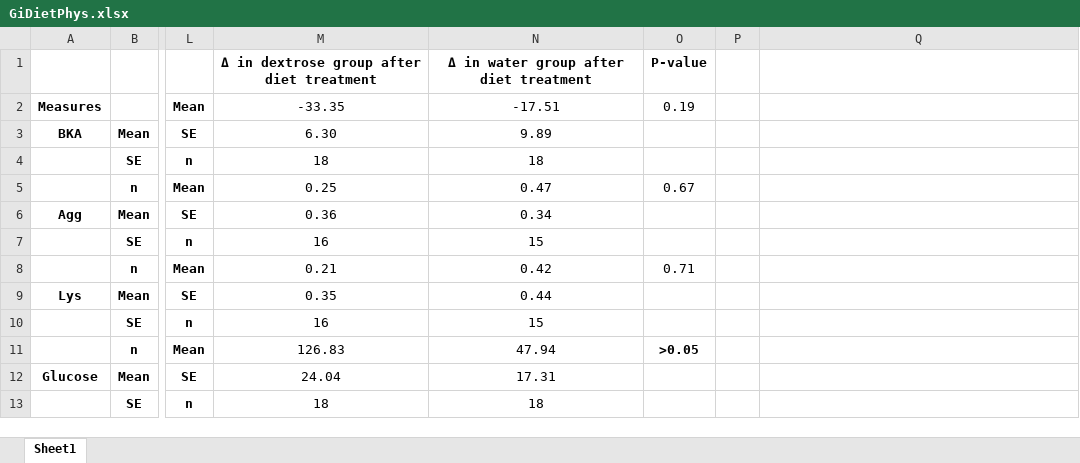
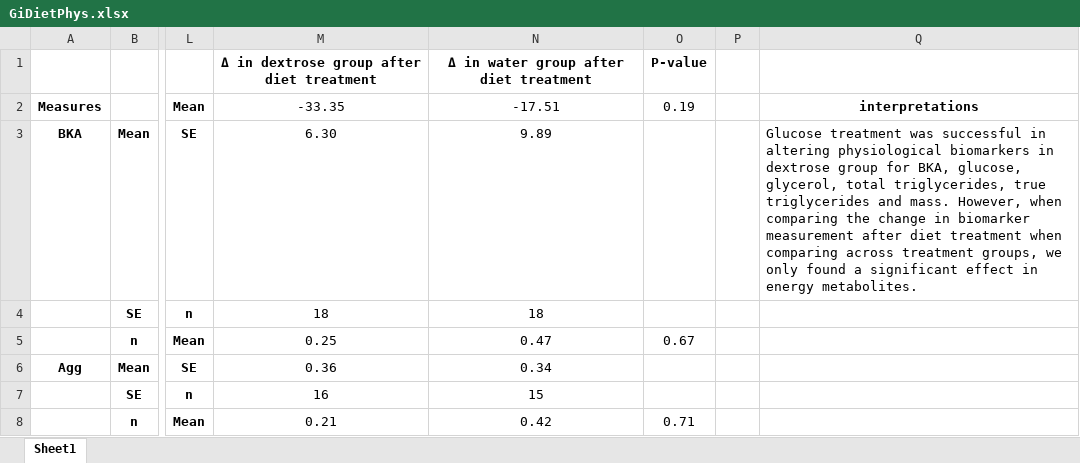
Before and after one commit to KiClaudia/greeniguana, an Excel workbook: output/GiDietPhys.xlsx, sheet Sheet1, drawn as a sheet; only a part is shown, gaps mark what is left out; the shorter side is filled out with more unchanged rows; values as stored, in another font and other column widths than the file's, no borders; the diff names each change by its address in the sheet, - before the commit and + after, or states it on an @@ line.

Commit message:
interpretation

```diff
--- a/output/GiDietPhys.xlsx (sheet Sheet1)
+++ b/output/GiDietPhys.xlsx (sheet Sheet1)
-Q2: (empty)
+Q2: interpretations
-Q3: (empty)
+Q3: Glucose treatment was successful in altering physiological biomarkers in dextrose group for BKA, glucose, glycerol, total triglycerides, true triglycerides and mass. However, when comparing the change in biomarker measurement after diet treatment when comparing across treatment groups, we only found a significant effect in energy metabolites.
```
